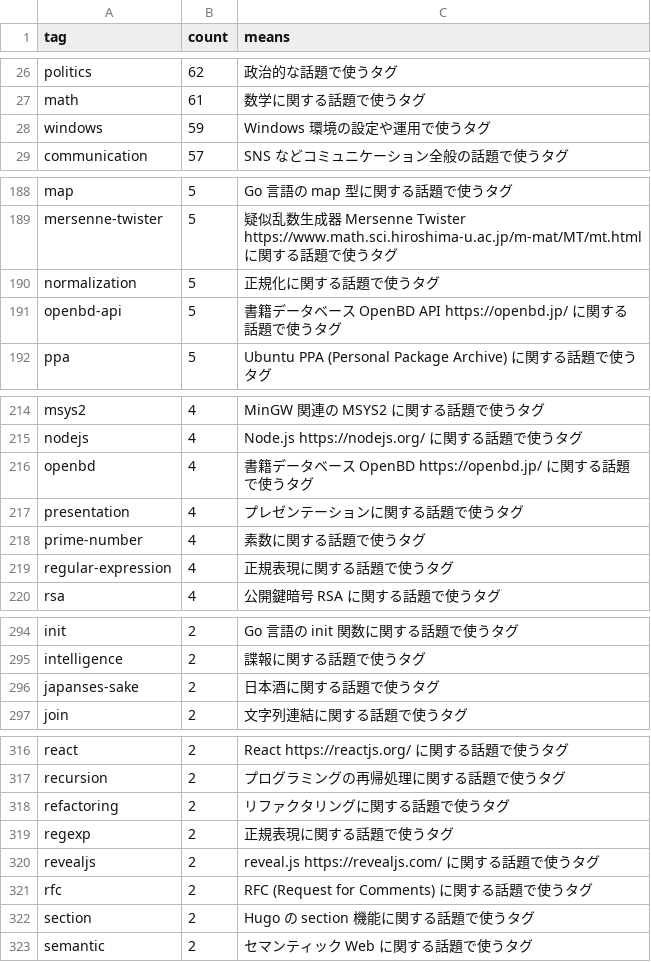
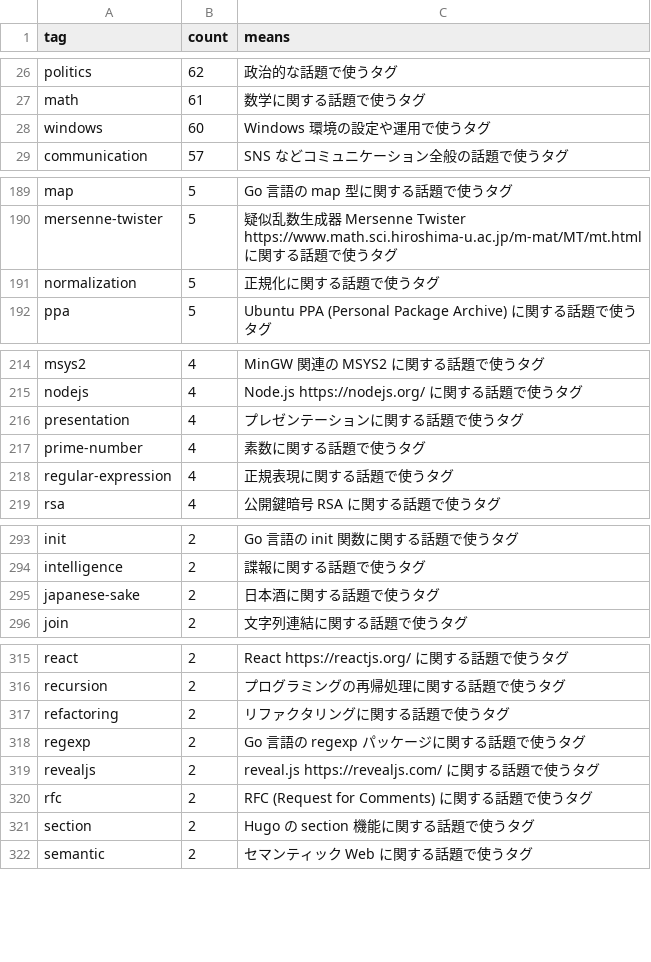
Before and after one commit to spiegel-im-spiegel/github-pages-env, a CSV file: .github/workflows/tagslist.csv, drawn as a sheet; only a part is shown, gaps mark what is left out; the diff covers the shown part only.

```diff
--- a/.github/workflows/tagslist.csv
+++ b/.github/workflows/tagslist.csv
@@ -27,3 +27,3 @@ tag,count,means
 "math",61,"数学に関する話題で使うタグ"
-"windows",59,"Windows 環境の設定や運用で使うタグ"
+"windows",60,"Windows 環境の設定や運用で使うタグ"
 "communication",57,"SNS などコミュニケーション全般の話題で使うタグ"
@@ -190,3 +191,2 @@ tag,count,means
 "normalization",5,"正規化に関する話題で使うタグ"
-"openbd-api",5,"書籍データベース OpenBD API https://openbd.jp/ に関する話題で使うタグ"
 "ppa",5,"Ubuntu PPA (Personal Package Archive) に関する話題で使うタグ"
@@ -215,3 +215,2 @@ tag,count,means
 "nodejs",4,"Node.js https://nodejs.org/ に関する話題で使うタグ"
-"openbd",4,"書籍データベース OpenBD https://openbd.jp/ に関する話題で使うタグ"
 "presentation",4,"プレゼンテーションに関する話題で使うタグ"
@@ -295,3 +294,3 @@ tag,count,means
 "intelligence",2,"諜報に関する話題で使うタグ"
-"japanses-sake",2,"日本酒に関する話題で使うタグ"
+"japanese-sake",2,"日本酒に関する話題で使うタグ"
 "join",2,"文字列連結に関する話題で使うタグ"
@@ -318,3 +317,3 @@ tag,count,means
 "refactoring",2,"リファクタリングに関する話題で使うタグ"
-"regexp",2,"正規表現に関する話題で使うタグ"
+"regexp",2,"Go 言語の regexp パッケージに関する話題で使うタグ"
 "revealjs",2,"reveal.js https://revealjs.com/ に関する話題で使うタグ"
```
Also changed, not shown: 3 added rows and 5 removed rows elsewhere in this file, 11 other files.
